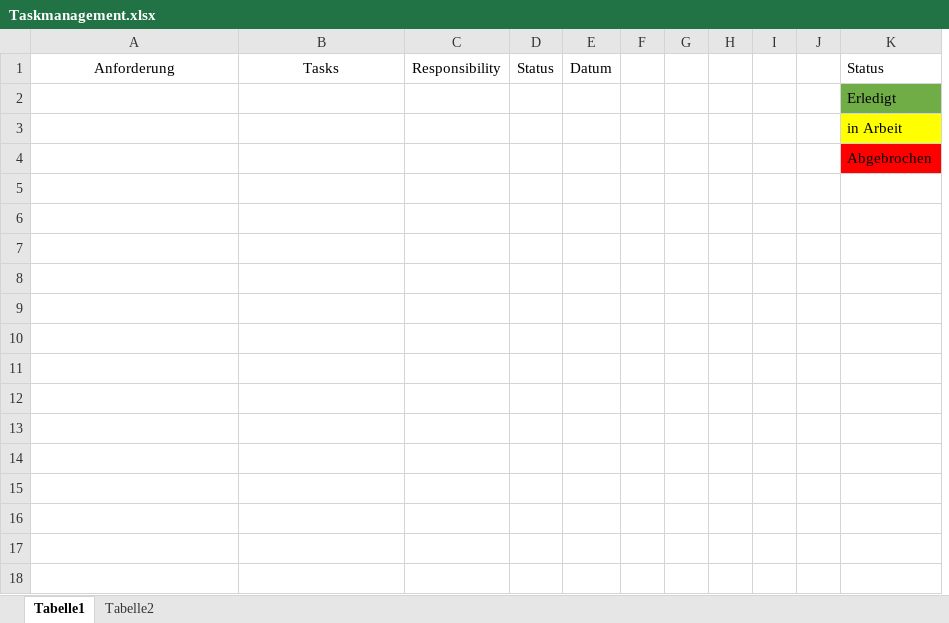
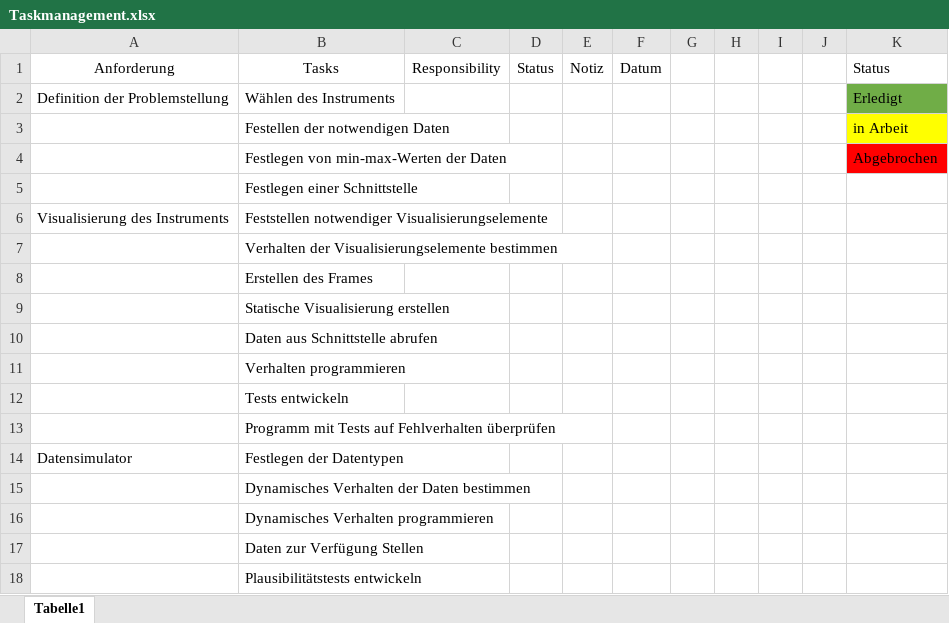
Before and after one commit to StefGert/ProjektaufgabeAT, an Excel workbook: Taskmanagement.xlsx, sheet Tabelle1, drawn as a sheet; values as stored, in another font and other column widths than the file's, no borders; conditional formats and table styles not drawn; removed rows and columns are numbered as before the commit, all else as after; the diff names each change by its address in the sheet, - before the commit and + after, or states it on an @@ line.

Commit message:
Taskmanagement updated

```diff
--- a/Taskmanagement.xlsx (sheet Tabelle1)
+++ b/Taskmanagement.xlsx (sheet Tabelle1)
-sheet tab: Tabelle2
+column E, row 1: Notiz
-column F, empty
-row 2:  |  |  |  |  |  |  |  |  |  | Erledigt
-row 3:  |  |  |  |  |  |  |  |  |  | in Arbeit
-row 4:  |  |  |  |  |  |  |  |  |  | Abgebrochen
+row 2: Definition der Problemstellung | Wählen des Instruments |  |  |  |  |  |  |  |  | Erledigt
+row 3:  | Festellen der notwendigen Daten |  |  |  |  |  |  |  |  | in Arbeit
+row 4:  | Festlegen von min-max-Werten der Daten |  |  |  |  |  |  |  |  | Abgebrochen
+row 5:  | Festlegen einer Schnittstelle
+row 6: Visualisierung des Instruments | Feststellen notwendiger Visualisierungselemente
+row 7:  | Verhalten der Visualisierungselemente bestimmen
+row 8:  | Erstellen des Frames
+row 9:  | Statische Visualisierung erstellen
+row 10:  | Daten aus Schnittstelle abrufen
+row 11:  | Verhalten programmieren
+row 12:  | Tests entwickeln
+row 13:  | Programm mit Tests auf Fehlverhalten überprüfen
+row 14: Datensimulator | Festlegen der Datentypen
+row 15:  | Dynamisches Verhalten der Daten bestimmen
+row 16:  | Dynamisches Verhalten programmieren
+row 17:  | Daten zur Verfügung Stellen
+row 18:  | Plausibilitätstests entwickeln
```
Also changed, not shown: 1 other file.
